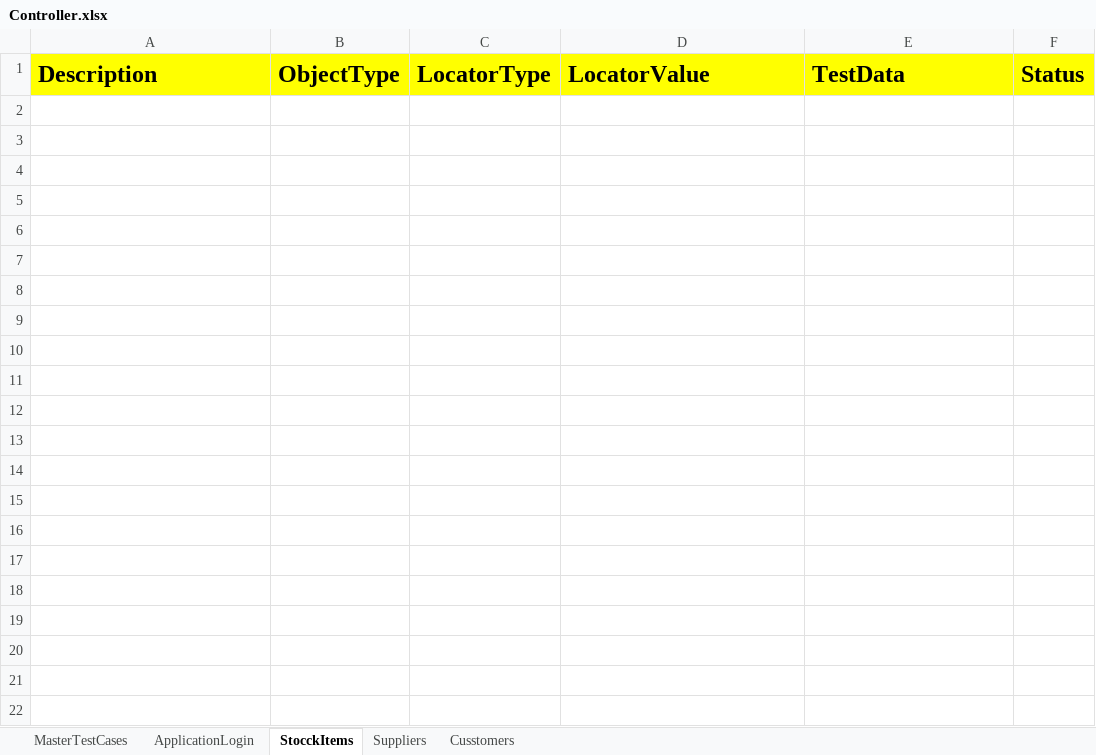
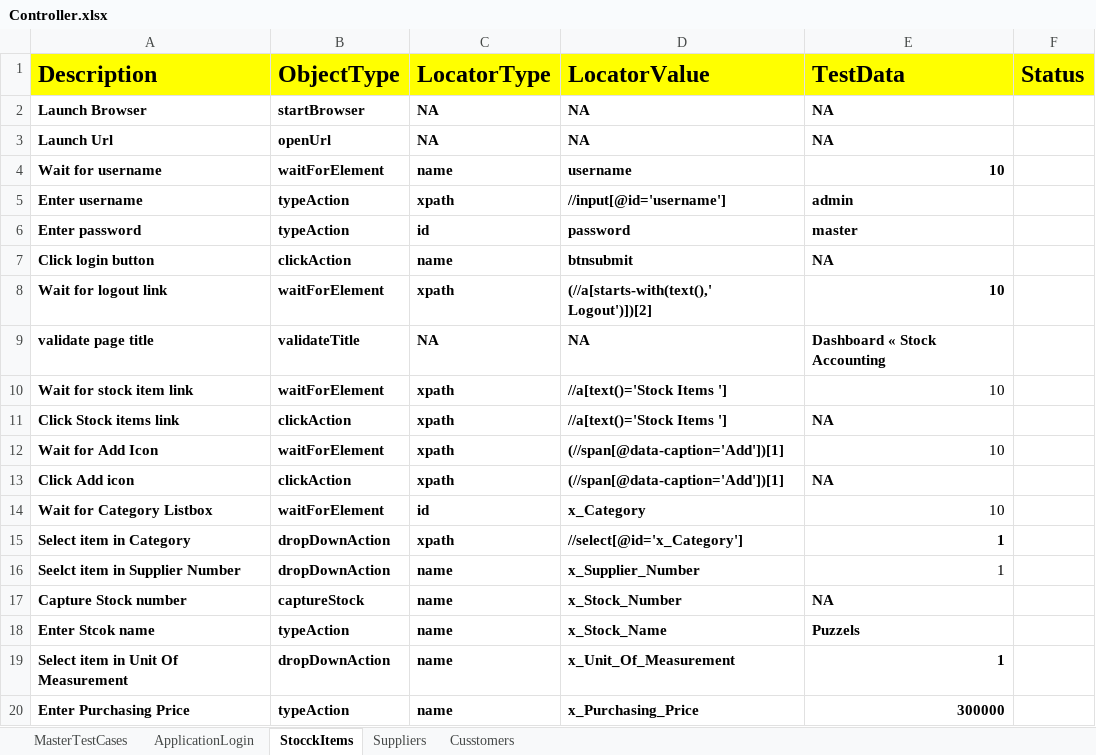
Before and after one commit to swathi2627/HybridERP, an Excel workbook: FileInput/Controller.xlsx, sheet StocckItems, drawn as a sheet; only a part is shown; values as stored, in another font and other column widths than the file's, no borders; the diff covers the shown part only; the diff names each change by its address in the sheet, - before the commit and + after, or states it on an @@ line.

```diff
--- a/FileInput/Controller.xlsx (sheet StocckItems)
+++ b/FileInput/Controller.xlsx (sheet StocckItems)
+row 2: Launch Browser | startBrowser | NA | NA | NA
+row 3: Launch Url | openUrl | NA | NA | NA
+row 4: Wait for username | waitForElement | name | username | 10
+row 5: Enter username | typeAction | xpath | //input[@id='username'] | admin
+row 6: Enter password | typeAction | id | password | master
+row 7: Click login button | clickAction | name | btnsubmit | NA
+row 8: Wait for logout link | waitForElement | xpath | (//a[starts-with(text(),' Logout')])[2] | 10
+row 9: validate page title | validateTitle | NA | NA | Dashboard « Stock Accounting
+row 10: Wait for stock item link | waitForElement | xpath | //a[text()='Stock Items '] | 10
+row 11: Click Stock items link | clickAction | xpath | //a[text()='Stock Items '] | NA
+row 12: Wait for Add Icon | waitForElement | xpath | (//span[@data-caption='Add'])[1] | 10
+row 13: Click Add icon | clickAction | xpath | (//span[@data-caption='Add'])[1] | NA
+row 14: Wait for Category Listbox | waitForElement | id | x_Category | 10
+row 15: Select item in Category | dropDownAction | xpath | //select[@id='x_Category'] | 1
+row 16: Seelct item in Supplier Number | dropDownAction | name | x_Supplier_Number | 1
+row 17: Capture Stock number | captureStock | name | x_Stock_Number | NA
+row 18: Enter Stcok name | typeAction | name | x_Stock_Name | Puzzels
+row 19: Select item in Unit Of Measurement | dropDownAction | name | x_Unit_Of_Measurement | 1
+row 20: Enter Purchasing Price | typeAction | name | x_Purchasing_Price | 300000
```
Also changed, not shown: 10 added rows elsewhere in this sheet, sheet MasterTestCases, Fileoutput/Hybridresults.xlsx, 4 other files.
